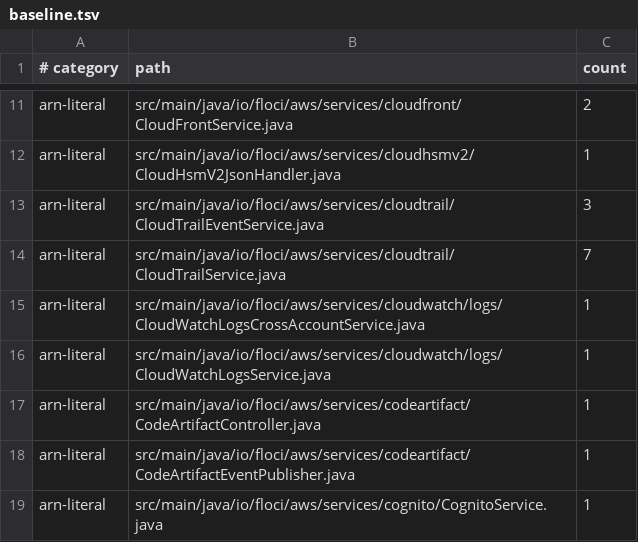
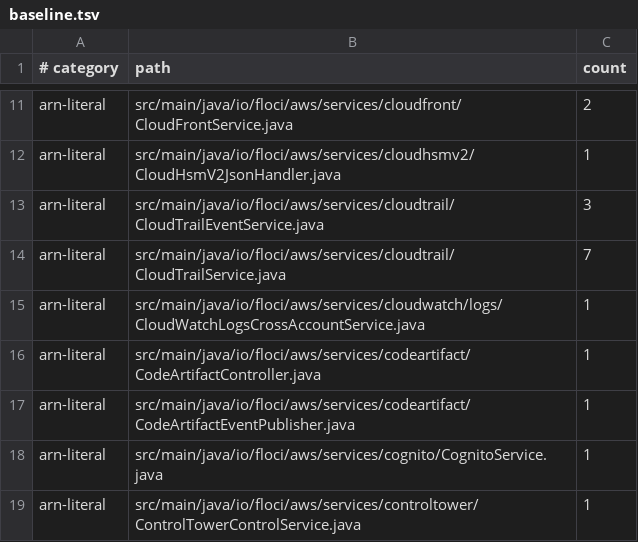
Before and after one commit to alchemy-run/floci, a TSV file: tools/partition/baseline.tsv, drawn as a sheet; only a part is shown, gaps mark what is left out; the shorter side is filled out with more unchanged rows.

Commit message:
fix(logs): Resource Explorer lists a log group's ARN in its Region's partition

```diff
--- a/tools/partition/baseline.tsv
+++ b/tools/partition/baseline.tsv
@@ -15,3 +15,2 @@ arn-literal	src/main/java/io/floci/aws/services/cloudtrail/CloudTrailService.jav
 arn-literal	src/main/java/io/floci/aws/services/cloudwatch/logs/CloudWatchLogsCrossAccountService.java	1
-arn-literal	src/main/java/io/floci/aws/services/cloudwatch/logs/CloudWatchLogsService.java	1
 arn-literal	src/main/java/io/floci/aws/services/codeartifact/CodeArtifactController.java	1
```
Also changed, not shown: 1 other file.
